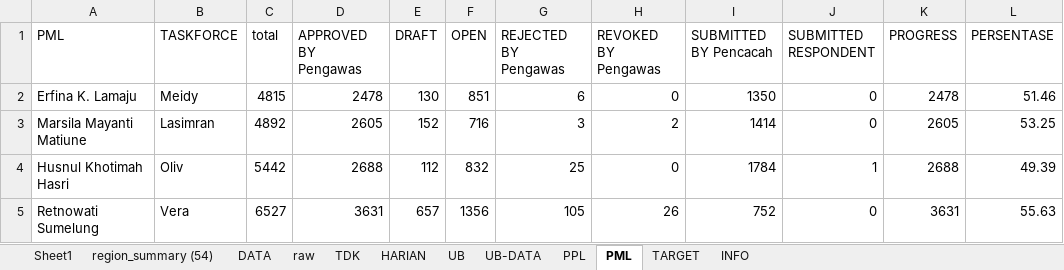
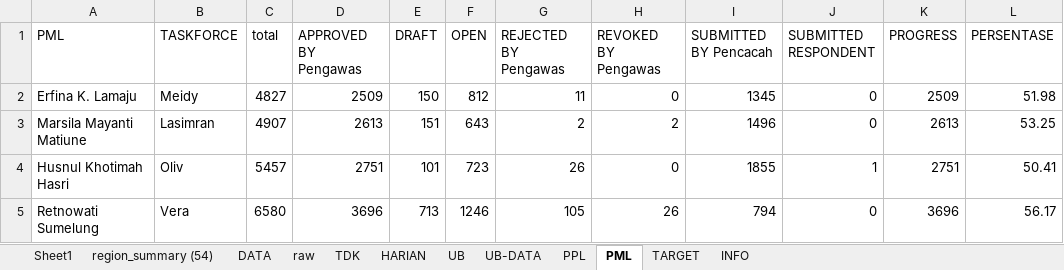
Before and after one commit to gaberielmanalu931/dashboard-petugas, an Excel workbook: mapping_petugas.xlsx, sheet PML, drawn as a sheet; only a part is shown; values as stored, in another font and other column widths than the file's, no borders; the diff covers the shown part only; the diff names each change by its address in the sheet, - before the commit and + after, or states it on an @@ line.

```diff
--- a/mapping_petugas.xlsx (sheet PML)
+++ b/mapping_petugas.xlsx (sheet PML)
-C2 (total): 4815
+C2 (total): 4827
-D2 (APPROVED BY Pengawas): 2478
+D2 (APPROVED BY Pengawas): 2509
-E2 (DRAFT): 130
+E2 (DRAFT): 150
-F2 (OPEN): 851
+F2 (OPEN): 812
-G2 (REJECTED BY Pengawas): 6
+G2 (REJECTED BY Pengawas): 11
-I2 (SUBMITTED BY Pencacah): 1350
+I2 (SUBMITTED BY Pencacah): 1345
-K2 (PROGRESS): 2478
+K2 (PROGRESS): 2509
-L2 (PERSENTASE): 51.46
+L2 (PERSENTASE): 51.98
-C3 (total): 4892
+C3 (total): 4907
-D3 (APPROVED BY Pengawas): 2605
+D3 (APPROVED BY Pengawas): 2613
-E3 (DRAFT): 152
+E3 (DRAFT): 151
-F3 (OPEN): 716
+F3 (OPEN): 643
-G3 (REJECTED BY Pengawas): 3
+G3 (REJECTED BY Pengawas): 2
-I3 (SUBMITTED BY Pencacah): 1414
+I3 (SUBMITTED BY Pencacah): 1496
-K3 (PROGRESS): 2605
+K3 (PROGRESS): 2613
-C4 (total): 5442
+C4 (total): 5457
-D4 (APPROVED BY Pengawas): 2688
+D4 (APPROVED BY Pengawas): 2751
-E4 (DRAFT): 112
+E4 (DRAFT): 101
-F4 (OPEN): 832
+F4 (OPEN): 723
-G4 (REJECTED BY Pengawas): 25
+G4 (REJECTED BY Pengawas): 26
-I4 (SUBMITTED BY Pencacah): 1784
+I4 (SUBMITTED BY Pencacah): 1855
-K4 (PROGRESS): 2688
+K4 (PROGRESS): 2751
-L4 (PERSENTASE): 49.39
+L4 (PERSENTASE): 50.41
-C5 (total): 6527
+C5 (total): 6580
-D5 (APPROVED BY Pengawas): 3631
+D5 (APPROVED BY Pengawas): 3696
-E5 (DRAFT): 657
+E5 (DRAFT): 713
-F5 (OPEN): 1356
+F5 (OPEN): 1246
-I5 (SUBMITTED BY Pencacah): 752
+I5 (SUBMITTED BY Pencacah): 794
-K5 (PROGRESS): 3631
+K5 (PROGRESS): 3696
-L5 (PERSENTASE): 55.63
+L5 (PERSENTASE): 56.17
```
Also changed, not shown: 120 edited cells elsewhere in this sheet, sheet raw, sheet DATA, sheet PPL, sheet HARIAN, sheet INFO.
